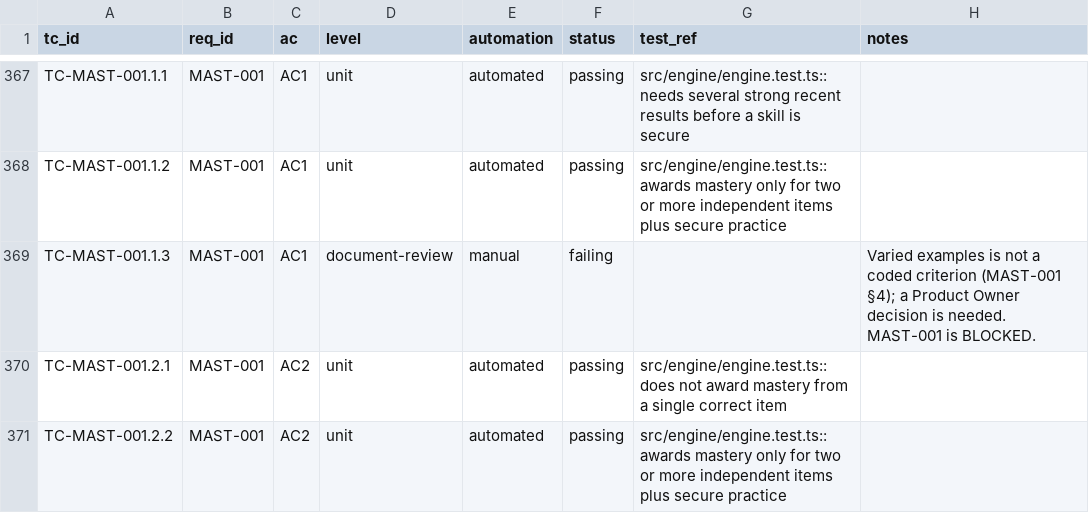
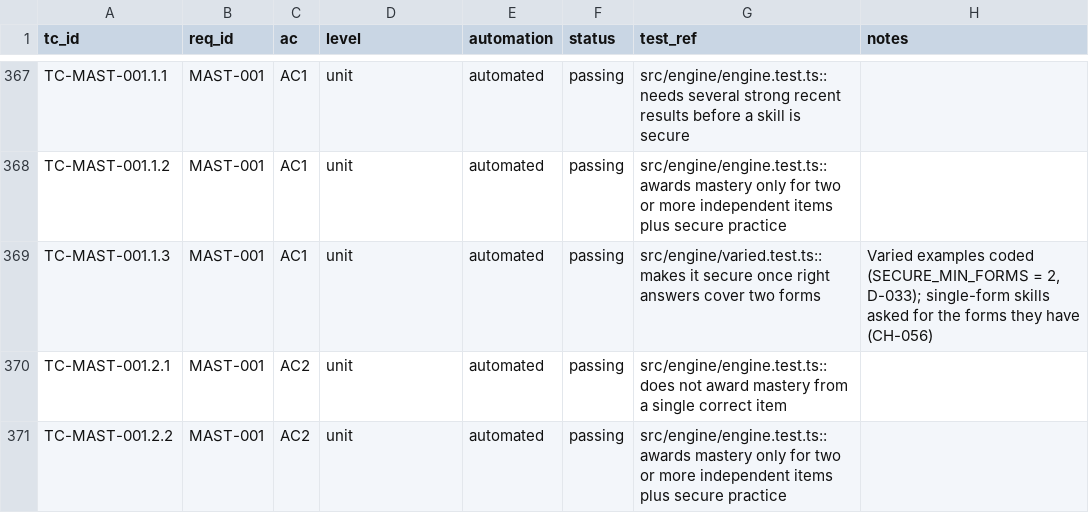
Before and after one commit to selladurairajan32-cpu/kitemaths, a CSV file: docs/product/traceability/test-cases.csv, drawn as a sheet; only a part is shown, gaps mark what is left out.

```diff
--- a/docs/product/traceability/test-cases.csv
+++ b/docs/product/traceability/test-cases.csv
@@ -368,3 +368,3 @@ TC-MAST-001.1.1,MAST-001,AC1,unit,automated,passing,src/engine/engine.test.ts::n
 TC-MAST-001.1.2,MAST-001,AC1,unit,automated,passing,src/engine/engine.test.ts::awards mastery only for two or more independent items plus secure practice,
-TC-MAST-001.1.3,MAST-001,AC1,document-review,manual,failing,,Varied examples is not a coded criterion (MAST-001 §4); a Product Owner decision is needed. MAST-001 is BLOCKED.
+TC-MAST-001.1.3,MAST-001,AC1,unit,automated,passing,src/engine/varied.test.ts::makes it secure once right answers cover two forms,"Varied examples coded (SECURE_MIN_FORMS = 2, D-033); single-form skills asked for the forms they have (CH-056)"
 TC-MAST-001.2.1,MAST-001,AC2,unit,automated,passing,src/engine/engine.test.ts::does not award mastery from a single correct item,
```
Also changed, not shown: 11 other files.
